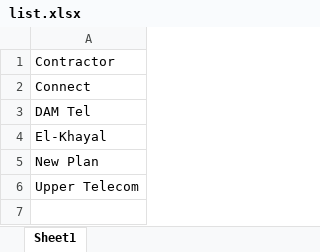
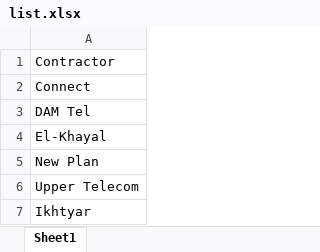
Before and after one commit to landmarkplus2016-byte/LMP-Invoicing-System, an Excel workbook: list.xlsx, sheet Sheet1, drawn as a sheet; values as stored, in another font and other column widths than the file's, no borders; the diff names each change by its address in the sheet, - before the commit and + after, or states it on an @@ line.

```diff
--- a/list.xlsx (sheet Sheet1)
+++ b/list.xlsx (sheet Sheet1)
+row 7: Ikhtyar
```
Also changed, not shown: 7 other files.
